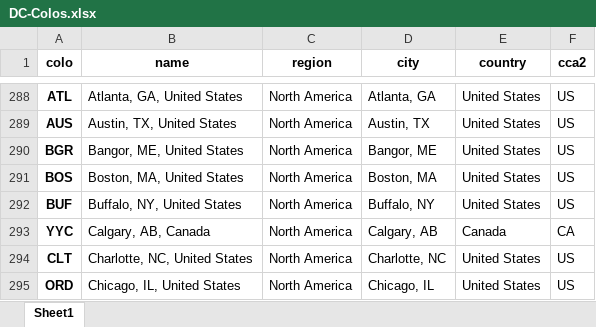
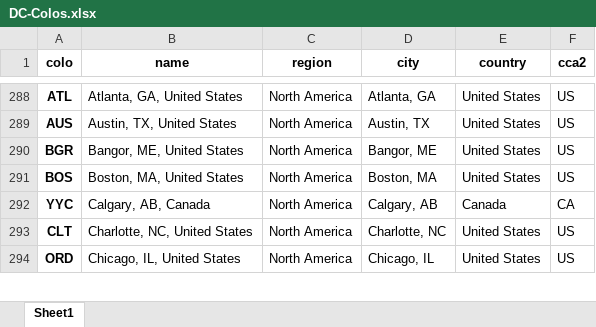
Before and after one commit to adamb/cloudflare-colo-list, an Excel workbook: DC-Colos.xlsx, sheet Sheet1, drawn as a sheet; only a part is shown, gaps mark what is left out; values as stored, in another font and other column widths than the file's, no borders; the diff names each change by its address in the sheet, - before the commit and + after, or states it on an @@ line.

```diff
--- a/DC-Colos.xlsx (sheet Sheet1)
+++ b/DC-Colos.xlsx (sheet Sheet1)
-row 292: BUF | Buffalo, NY, United States | North America | Buffalo, NY | United States | US
```
Also changed, not shown: 2 other files.
